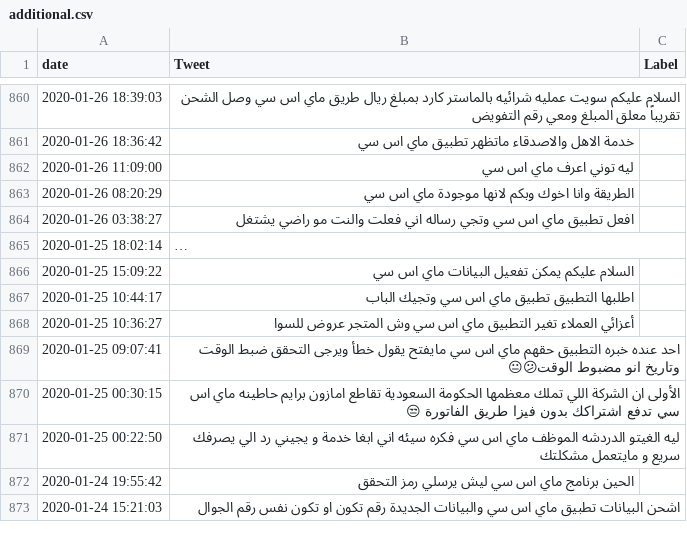
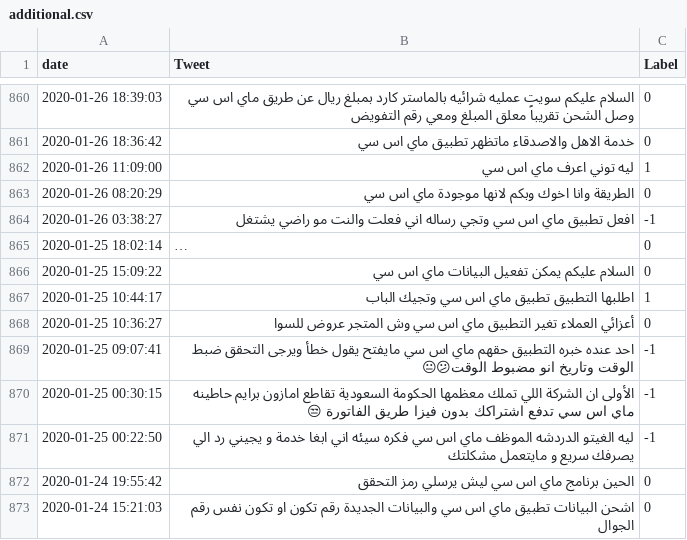
Before and after one commit to Rahafzsh/Sentiment-Analysis-for-STC-Customers-Tweets, a CSV file: additional.csv, drawn as a sheet; only a part is shown, gaps mark what is left out; long unchanged cells end in …; the diff covers the shown part only; the diff names each change by its address in the sheet, - before the commit and + after, or states it on an @@ line.

Commit message:
modified:   additional.csv

```diff
--- a/additional.csv
+++ b/additional.csv
-B860 (Tweet): …بمبلغ ريال طريق ماي…
+B860 (Tweet): …بمبلغ ريال عن طريق ماي…
-C860:C861 (Label): (empty)
+C860:C861 (Label): 0
-C862 (Label): (empty)
+C862 (Label): 1
-C863 (Label): (empty)
+C863 (Label): 0
-C864 (Label): (empty)
+C864 (Label): -1
-C865:C866 (Label): (empty)
+C865:C866 (Label): 0
-C867 (Label): (empty)
+C867 (Label): 1
-C868 (Label): (empty)
+C868 (Label): 0
-C869:C871 (Label): (empty)
+C869:C871 (Label): -1
-C872:C873 (Label): (empty)
+C872:C873 (Label): 0
```
Also changed, not shown: 6 removed rows and 152 edited cells elsewhere in this file.
